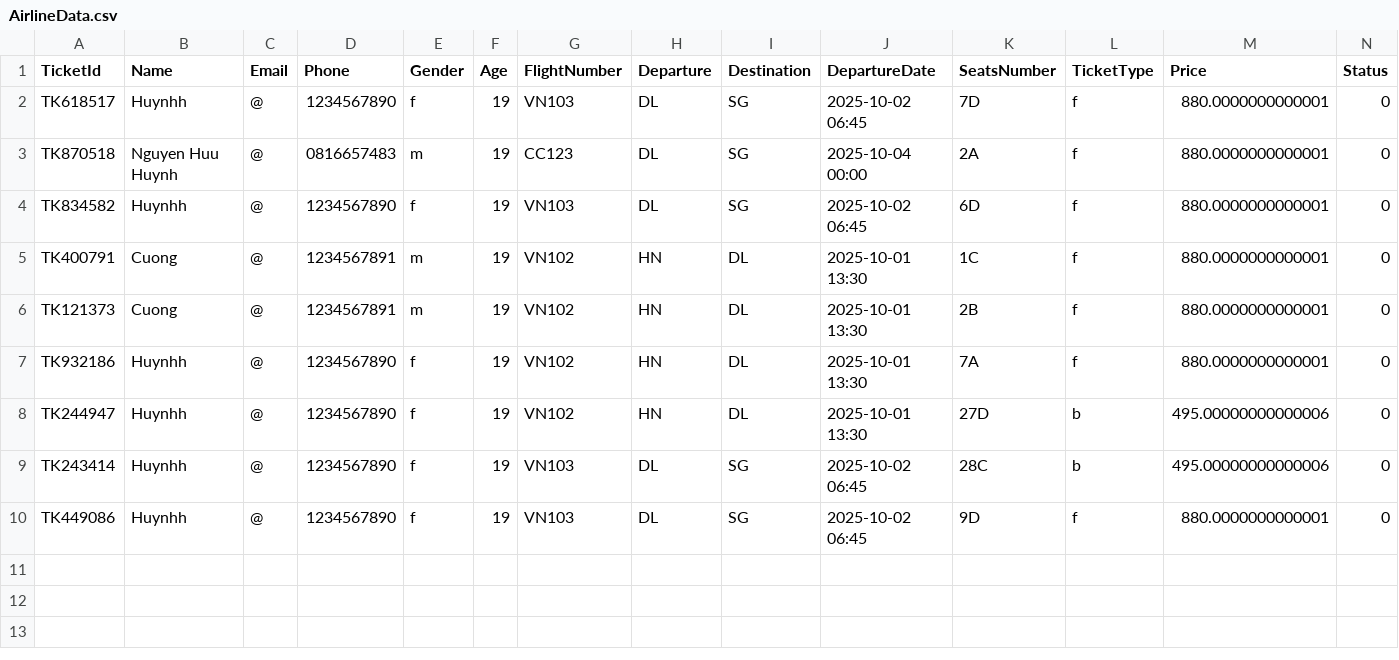
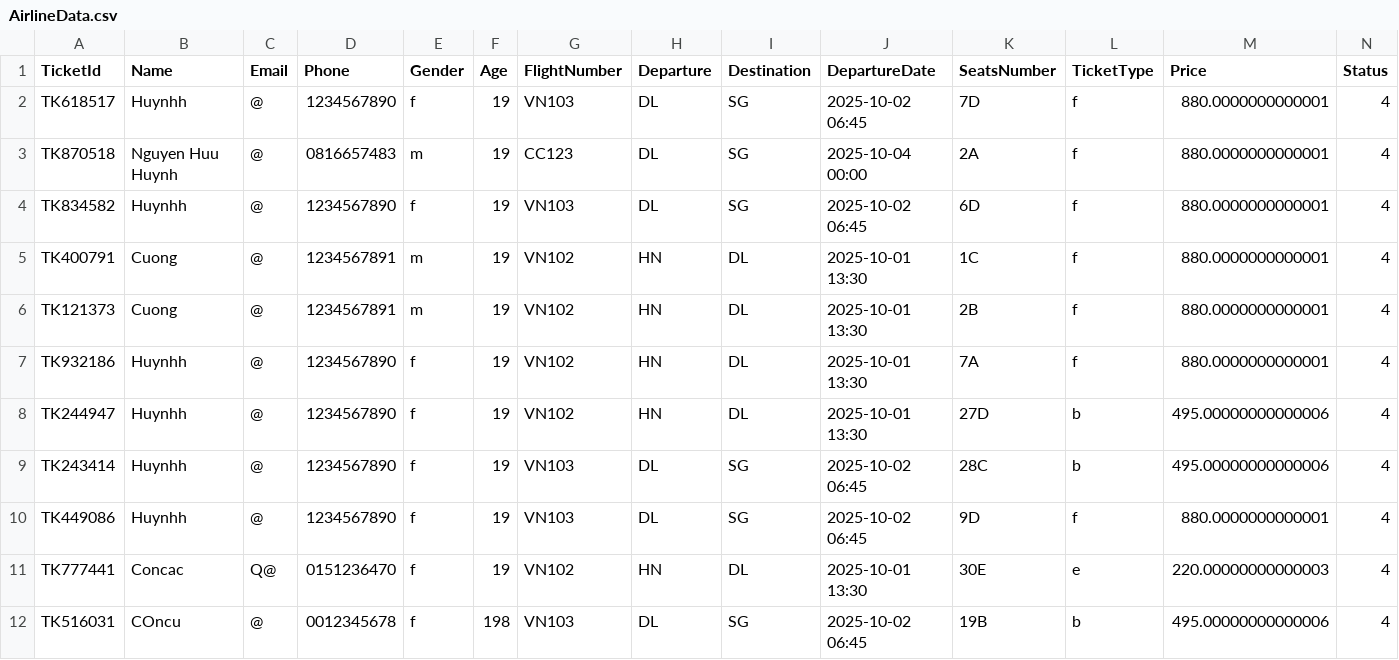
Before and after one commit to SieuDoge/AirlineTicketSystem, a CSV file: AirlineSystem/UserData/AirlineData.csv, drawn as a sheet.

Commit message:
New data

```diff
--- a/AirlineSystem/UserData/AirlineData.csv
+++ b/AirlineSystem/UserData/AirlineData.csv
@@ -1,10 +1,12 @@
 TicketId,Name,Email,Phone,Gender,Age,FlightNumber,Departure,Destination,DepartureDate,SeatsNumber,TicketType,Price,Status
-TK618517,Huynhh,@,1234567890,f,19,VN103,DL,SG,2025-10-02 06:45,7D,f,880.0000000000001,0
-TK870518,Nguyen Huu Huynh,@,0816657483,m,19,CC123,DL,SG,2025-10-04 00:00,2A,f,880.0000000000001,0
-TK834582,Huynhh,@,1234567890,f,19,VN103,DL,SG,2025-10-02 06:45,6D,f,880.0000000000001,0
-TK400791,Cuong,@,1234567891,m,19,VN102,HN,DL,2025-10-01 13:30,1C,f,880.0000000000001,0
-TK121373,Cuong,@,1234567891,m,19,VN102,HN,DL,2025-10-01 13:30,2B,f,880.0000000000001,0
-TK932186,Huynhh,@,1234567890,f,19,VN102,HN,DL,2025-10-01 13:30,7A,f,880.0000000000001,0
-TK244947,Huynhh,@,1234567890,f,19,VN102,HN,DL,2025-10-01 13:30,27D,b,495.00000000000006,0
-TK243414,Huynhh,@,1234567890,f,19,VN103,DL,SG,2025-10-02 06:45,28C,b,495.00000000000006,0
-TK449086,Huynhh,@,1234567890,f,19,VN103,DL,SG,2025-10-02 06:45,9D,f,880.0000000000001,0
+TK618517,Huynhh,@,1234567890,f,19,VN103,DL,SG,2025-10-02 06:45,7D,f,880.0000000000001,4
+TK870518,Nguyen Huu Huynh,@,0816657483,m,19,CC123,DL,SG,2025-10-04 00:00,2A,f,880.0000000000001,4
+TK834582,Huynhh,@,1234567890,f,19,VN103,DL,SG,2025-10-02 06:45,6D,f,880.0000000000001,4
+TK400791,Cuong,@,1234567891,m,19,VN102,HN,DL,2025-10-01 13:30,1C,f,880.0000000000001,4
+TK121373,Cuong,@,1234567891,m,19,VN102,HN,DL,2025-10-01 13:30,2B,f,880.0000000000001,4
+TK932186,Huynhh,@,1234567890,f,19,VN102,HN,DL,2025-10-01 13:30,7A,f,880.0000000000001,4
+TK244947,Huynhh,@,1234567890,f,19,VN102,HN,DL,2025-10-01 13:30,27D,b,495.00000000000006,4
+TK243414,Huynhh,@,1234567890,f,19,VN103,DL,SG,2025-10-02 06:45,28C,b,495.00000000000006,4
+TK449086,Huynhh,@,1234567890,f,19,VN103,DL,SG,2025-10-02 06:45,9D,f,880.0000000000001,4
+TK777441,Concac,Q@,0151236470,f,19,VN102,HN,DL,2025-10-01 13:30,30E,e,220.00000000000003,4
+TK516031,COncu,@,0012345678,f,198,VN103,DL,SG,2025-10-02 06:45,19B,b,495.00000000000006,4
```
Also changed, not shown: AirlineSystem/UserData/FlightData.csv, AirlineSystem/UserData/TicketData.csv, 9 other files.
